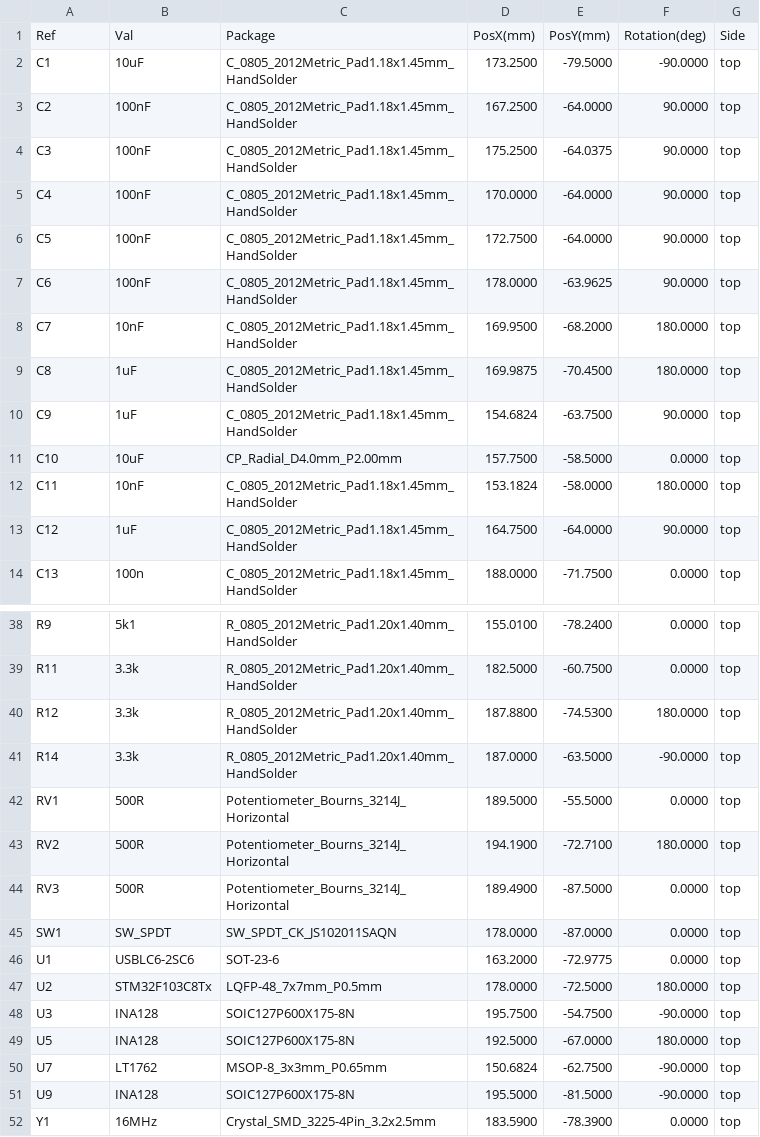
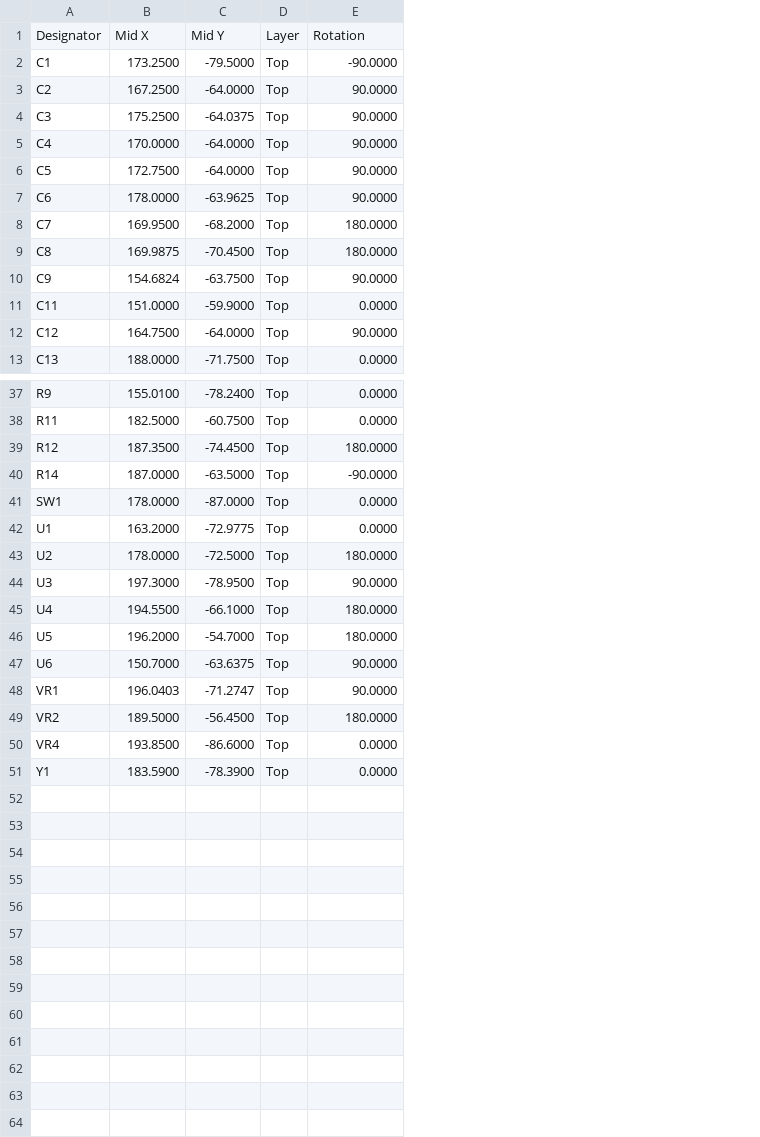
Before and after one commit to ajama0609/emg_hand_manipulation, a CSV file: EMG_hand_sensor/Manfacturing/EMG_hand_sensor-CPL.csv, drawn as a sheet; only a part is shown, gaps mark what is left out; removed rows and columns are numbered as before the commit, all else as after; the diff covers the shown part only; the diff names each change by its address in the sheet, - before the commit and + after, or states it on an @@ line.

```diff
--- a/EMG_hand_sensor/Manfacturing/EMG_hand_sensor-CPL.csv
+++ b/EMG_hand_sensor/Manfacturing/EMG_hand_sensor-CPL.csv
-column B, rows 2-10: 10uF | 100nF | 100nF | 100nF | 100nF | 100nF | 10nF | 1uF | 1uF; rows 12-14: 10nF | 1uF | 100n; rows 38-41: 5k1 | 3.3k | 3.3k | 3.3k; rows 45-49: SW_SPDT | USBLC6-2SC6 | STM32F103C8Tx | INA128 | INA128; row 52: 16MHz
-column C, rows 2-10: all C_0805_2012Metric_Pad1.18x1.45mm_HandSolder; rows 12-14: all C_0805_2012Metric_Pad1.18x1.45mm_HandSolder; rows 38-41: all R_0805_2012Metric_Pad1.20x1.40mm_HandSolder; rows 45-49: SW_SPDT_CK_JS102011SAQN | SOT-23-6 | LQFP-48_7x7mm_P0.5mm | SOIC127P600X175-8N | SOIC127P600X175-8N; row 52: Crystal_SMD_3225-4Pin_3.2x2.5mm
+column D, rows 2-13: all Top; rows 37-44: all Top; row 46: Top; row 51: Top
-column G, rows 2-10: all top; rows 12-14: all top; rows 38-41: all top; rows 45-49: all top; row 52: top
-row 1: Ref | Val | Package | PosX(mm) | PosY(mm) | Rotation(deg) | Side
+row 1: Designator | Mid X | Mid Y | Layer | Rotation
-row 11: C10 | 10uF | CP_Radial_D4.0mm_P2.00mm | 157.7500 | -58.5000 | 0.0000 | top
-B11: 153.1824
+B11: 151.0000
-C11: -58.0000
+C11: -59.9000
-E11: 180.0000
+E11: 0.0000
-B39: 187.8800
+B39: 187.3500
-C39: -74.5300
+C39: -74.4500
-row 42: RV1 | 500R | Potentiometer_Bourns_3214J_Horizontal | 189.5000 | -55.5000 | 0.0000 | top
-row 43: RV2 | 500R | Potentiometer_Bourns_3214J_Horizontal | 194.1900 | -72.7100 | 180.0000 | top
-row 44: RV3 | 500R | Potentiometer_Bourns_3214J_Horizontal | 189.4900 | -87.5000 | 0.0000 | top
-B44: 195.7500
+B44: 197.3000
-C44: -54.7500
+C44: -78.9500
-E44: -90.0000
+E44: 90.0000
+row 45: U4 | 194.5500 | -66.1000 | Top | 180.0000
-B46: 192.5000
+B46: 196.2000
-C46: -67.0000
+C46: -54.7000
-row 50: U7 | LT1762 | MSOP-8_3x3mm_P0.65mm | 150.6824 | -62.7500 | -90.0000 | top
-row 51: U9 | INA128 | SOIC127P600X175-8N | 195.5000 | -81.5000 | -90.0000 | top
+row 47: U6 | 150.7000 | -63.6375 | Top | 90.0000
+row 48: VR1 | 196.0403 | -71.2747 | Top | 90.0000
+row 49: VR2 | 189.5000 | -56.4500 | Top | 180.0000
+row 50: VR4 | 193.8500 | -86.6000 | Top | 0.0000
```
Also changed, not shown: 10 edited cells elsewhere in this file, EMG_hand_sensor/Manfacturing/EMG_hand_sensor-BOM.csv, 38 other files.
